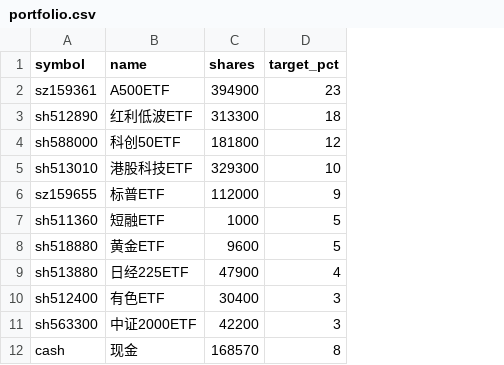
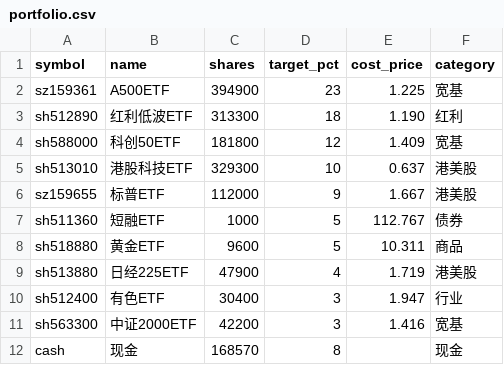
Before and after one commit to JintaoXIAO/portfolio, a CSV file: portfolio.csv, drawn as a sheet; the diff names each change by its address in the sheet, - before the commit and + after, or states it on an @@ line.

Commit message:
feat: 全面增强投资组合追踪器
- CSV扩展: 新增 cost_price(成本价) 和 category(资产分类) 列
- 报价容错: 报价异常品种从计算中排除并提示用户
- 今日盈亏: 概览卡片展示当日组合盈亏金额
- 持仓盈亏: 基于成本价计算浮盈浮亏(金额+百分比)
- 资产分类: 按类别(宽基/红利/港美股/债券/商品/行业/现金)聚合汇总
- 表格汇总行: tfoot 展示合计市值、总盈亏、占比合计
- 表格排序: 点击表头按市值/偏离/盈亏等升降序排列
- 配置饼图: SVG 双环形图对比目标配置与实际配置
- 自动刷新: 盘中(9:15-15:10工作日)每15秒刷新,盘后自动停止
- 调仓计算器: 输入新增资金自动计算最优买入分配(ETF 100股整手)

```diff
--- a/portfolio.csv
+++ b/portfolio.csv
+column E (cost_price), rows 2-11: 1.225 | 1.190 | 1.409 | 0.637 | 1.667 | 112.767 | 10.311 | 1.719 | 1.947 | 1.416
+column F (category), rows 2-12: 宽基 | 红利 | 宽基 | 港美股 | 港美股 | 债券 | 商品 | 港美股 | 行业 | 宽基 | 现金
```
Also changed, not shown: 3 other files.
